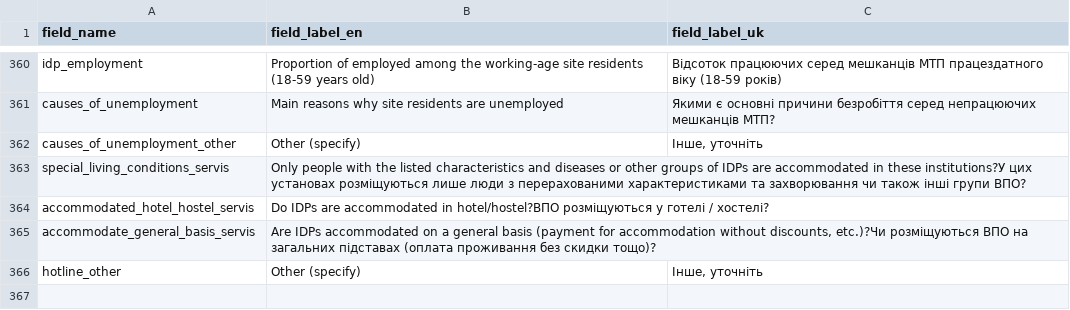
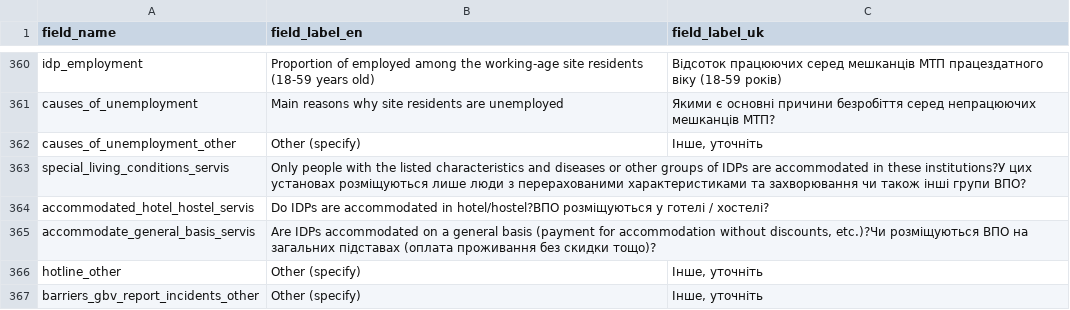
Before and after one commit to GDS-ODSSS/opsmaps, a CSV file: ukraine_test/FDF_R13/field_labels.csv, drawn as a sheet; only a part is shown, gaps mark what is left out.

Commit message:
Ukraine Test: Add field 'barriers_gbv_report_incidents_other' in rounds 13 and 14

```diff
--- a/ukraine_test/FDF_R13/field_labels.csv
+++ b/ukraine_test/FDF_R13/field_labels.csv
@@ -366 +366,2 @@ accommodate_general_basis_servis;Are IDPs accommodated on a general basis (payme
 hotline_other;Other (specify);Інше, уточніть
+barriers_gbv_report_incidents_other;Other (specify);Інше, уточніть
```
Also changed, not shown: ukraine_test/FDF_R13/submissions_rules.csv, ukraine_test/FDF_R14/field_labels.csv, 1 other file.
